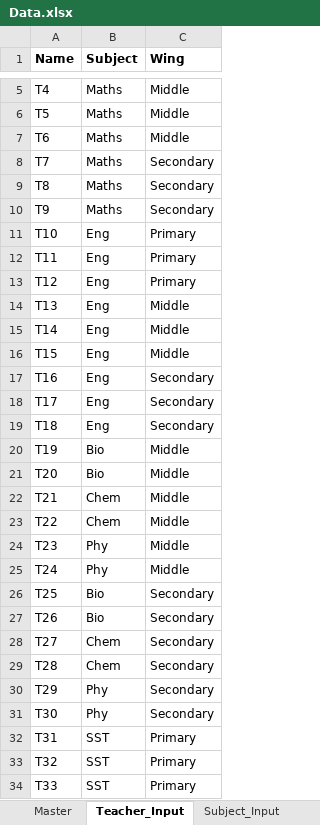
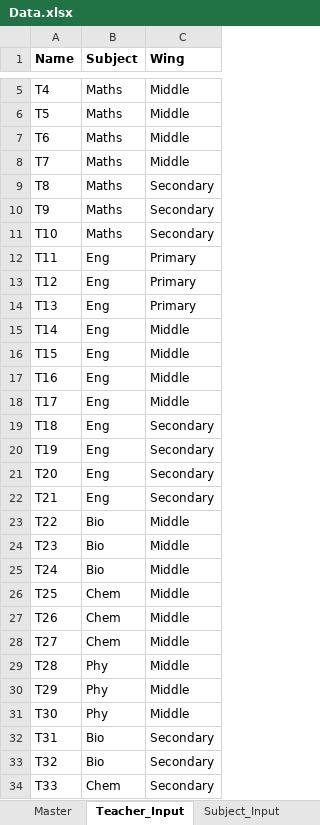
Before and after one commit to Kav1905/TT_Generator, an Excel workbook: Data.xlsx, sheet Teacher_Input, drawn as a sheet; only a part is shown, gaps mark what is left out; values as stored, in another font and other column widths than the file's, no borders; the diff covers the shown part only; the diff names each change by its address in the sheet, - before the commit and + after, or states it on an @@ line.

```diff
--- a/Data.xlsx (sheet Teacher_Input)
+++ b/Data.xlsx (sheet Teacher_Input)
-C8 (Wing): Secondary
+C8 (Wing): Middle
-B11 (Subject): Eng
+B11 (Subject): Maths
-C11 (Wing): Primary
+C11 (Wing): Secondary
-C14 (Wing): Middle
+C14 (Wing): Primary
-C17:C18 (Wing): Secondary
+C17:C18 (Wing): Middle
-B20:B21 (Subject): Bio
+B20:B21 (Subject): Eng
-C20:C22 (Wing): Middle
+C20:C22 (Wing): Secondary
-B22 (Subject): Chem
+B22 (Subject): Eng
-B23 (Subject): Chem
+B23 (Subject): Bio
-B24:B25 (Subject): Phy
+B24:B25 (Subject): Bio
-B26:B27 (Subject): Bio
+B26:B27 (Subject): Chem
-C26:C31 (Wing): Secondary
+C26:C31 (Wing): Middle
-B29 (Subject): Chem
+B29 (Subject): Phy
-B32:B33 (Subject): SST
+B32:B33 (Subject): Bio
-C32:C34 (Wing): Primary
+C32:C34 (Wing): Secondary
-B34 (Subject): SST
+B34 (Subject): Chem
```
Also changed, not shown: 10 added rows and 56 edited cells elsewhere in this sheet, sheet Master, sheet Constraints_Input, 1 other file.
